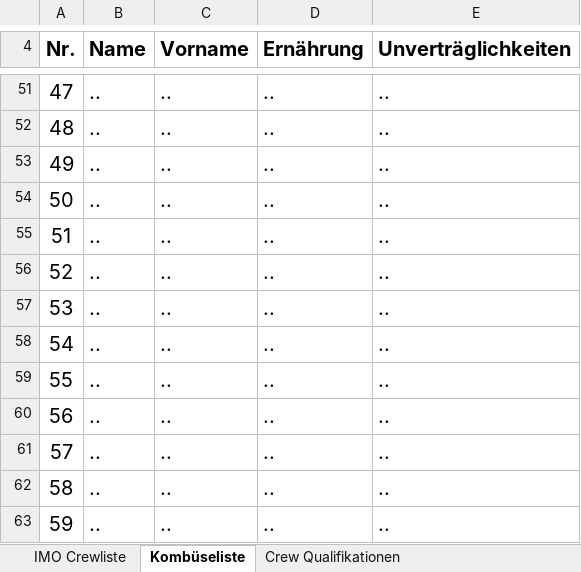
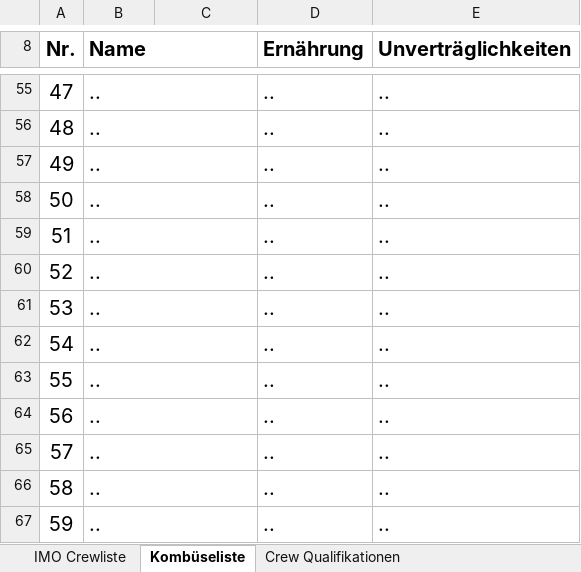
Before and after one commit to grossherzogin-elisabeth/eventplanner, an Excel workbook: backend/src/main/resources/templates/excel/event-details.xlsx, sheet Kombüseliste, drawn as a sheet; only a part is shown, gaps mark what is left out; values as stored, in another font and other column widths than the file's, no borders; addresses are those after the commit; the diff covers the shown part only; the diff names each change by its address in the sheet, - before the commit and + after, or states it on an @@ line.

```diff
--- a/backend/src/main/resources/templates/excel/event-details.xlsx (sheet Kombüseliste)
+++ b/backend/src/main/resources/templates/excel/event-details.xlsx (sheet Kombüseliste)
+B8:C8 merged
-C8: Vorname
+C8: (empty)
+B55:C55 merged
-C55:C67: ..
+C55:C67: (empty)
+B56:C56 merged
+B57:C57 merged
+B58:C58 merged
+B59:C59 merged
+B60:C60 merged
+B61:C61 merged
+B62:C62 merged
+B63:C63 merged
+B64:C64 merged
+B65:C65 merged
+B66:C66 merged
+B67:C67 merged
```
Also changed, not shown: 5 added rows, 1 removed row, 45 edited cells, merged cells and row numbers in column A elsewhere in this sheet, sheet Notfallinformationen, sheet IMO Crewliste, sheet <#template>, formulas that keep their value, 19 other files.
